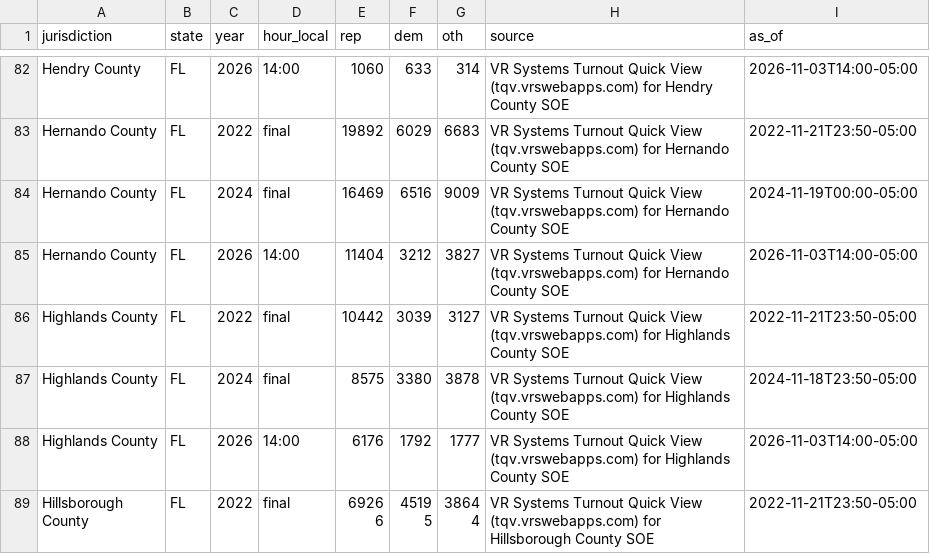
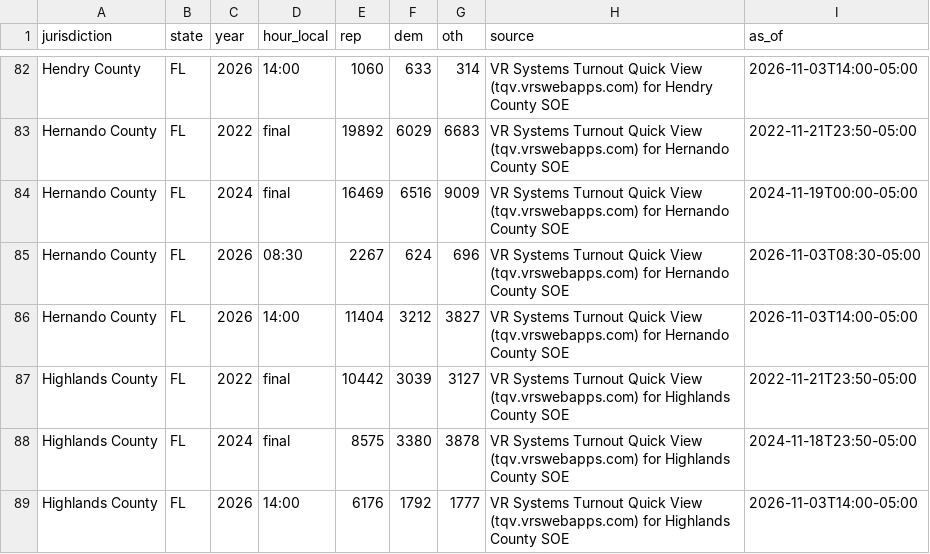
Before and after one commit to AlexBBIO/ElectionNight, a CSV file: data/checkins.csv, drawn as a sheet; only a part is shown, gaps mark what is left out; the shorter side is filled out with more unchanged rows.

```diff
--- a/data/checkins.csv
+++ b/data/checkins.csv
@@ -84,2 +84,3 @@ Hernando County,FL,2022,final,19892,6029,6683,VR Systems Turnout Quick View (tqv
 Hernando County,FL,2024,final,16469,6516,9009,VR Systems Turnout Quick View (tqv.vrswebapps.com) for Hernando County SOE,2024-11-19T00:00-05:00
+Hernando County,FL,2026,08:30,2267,624,696,VR Systems Turnout Quick View (tqv.vrswebapps.com) for Hernando County SOE,2026-11-03T08:30-05:00
 Hernando County,FL,2026,14:00,11404,3212,3827,VR Systems Turnout Quick View (tqv.vrswebapps.com) for Hernando County SOE,2026-11-03T14:00-05:00
```
Also changed, not shown: 3 other files.
